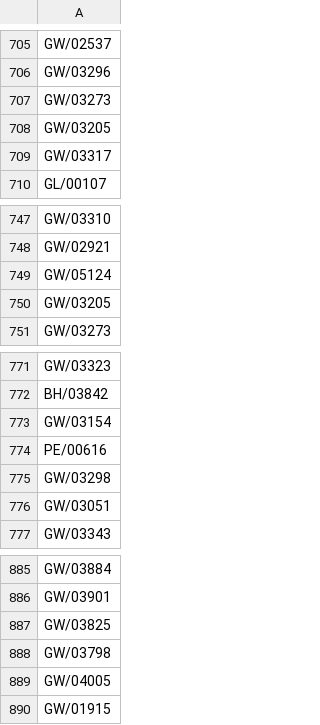
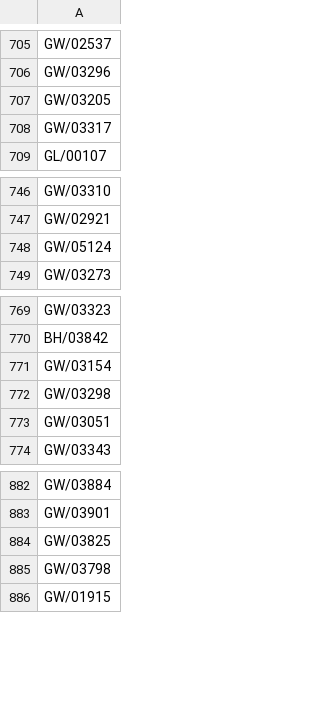
Before and after one commit to hmcts/ARIAMigration-Databrick, a CSV file: ReferenceData/Scottish__Bailsfile.csv, drawn as a sheet; only a part is shown, gaps mark what is left out; the diff names each change by its address in the sheet, - before the commit and + after, or states it on an @@ line.

Commit message:
remove 4 duplicates from sbails lookup file. caused issues during import to ARM via a360 file

```diff
--- a/ReferenceData/Scottish__Bailsfile.csv
+++ b/ReferenceData/Scottish__Bailsfile.csv
-row 707: GW/03273
-row 750: GW/03205
-row 774: PE/00616
-row 889: GW/04005
```
